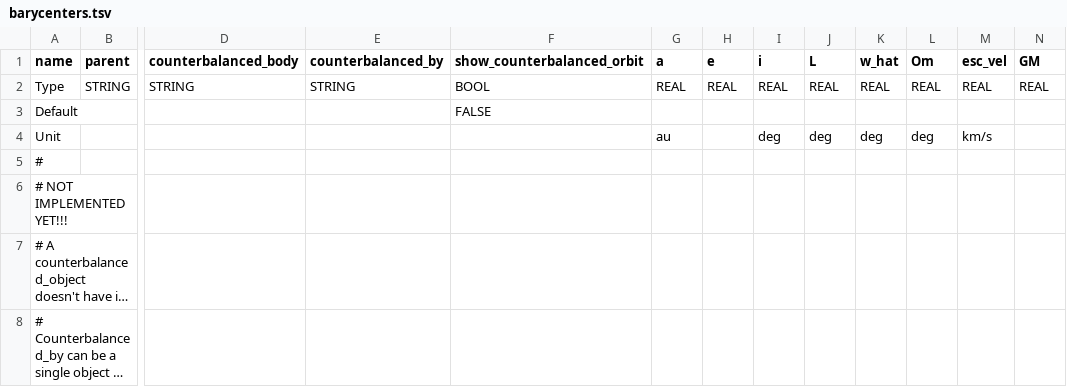
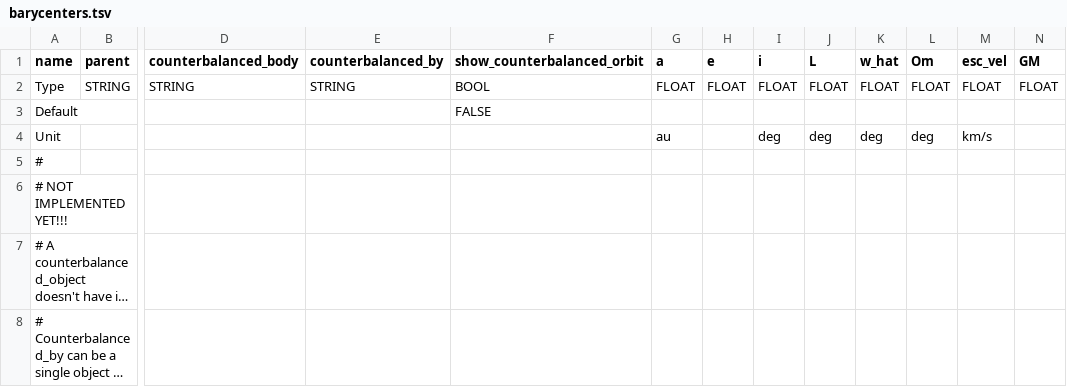
Before and after one commit to ivoyager/ivoyager, a TSV file: data/solar_system/barycenters.tsv, drawn as a sheet; only a part is shown, gaps mark what is left out; long unchanged cells end in …; the diff names each change by its address in the sheet, - before the commit and + after, or states it on an @@ line.

```diff
--- a/data/solar_system/barycenters.tsv
+++ b/data/solar_system/barycenters.tsv
-G2 (a): REAL
+G2 (a): FLOAT
-H2 (e): REAL
+H2 (e): FLOAT
-I2 (i): REAL
+I2 (i): FLOAT
-J2 (L): REAL
+J2 (L): FLOAT
-K2 (w_hat): REAL
+K2 (w_hat): FLOAT
-L2 (Om): REAL
+L2 (Om): FLOAT
-M2 (esc_vel): REAL
+M2 (esc_vel): FLOAT
-N2 (GM): REAL
+N2 (GM): FLOAT
```
Also changed, not shown: data/solar_system/asteroids.tsv, data/solar_system/moons.tsv, 19 other files.
